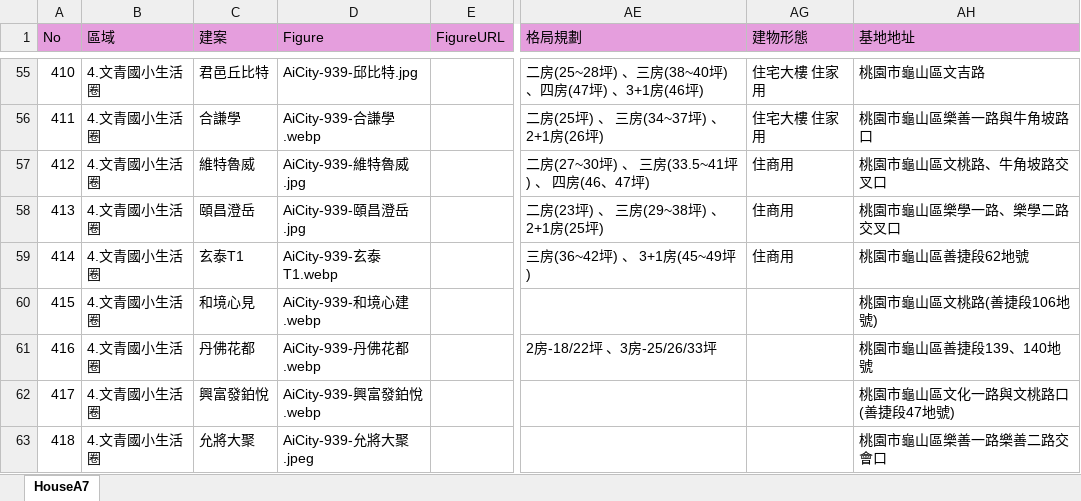
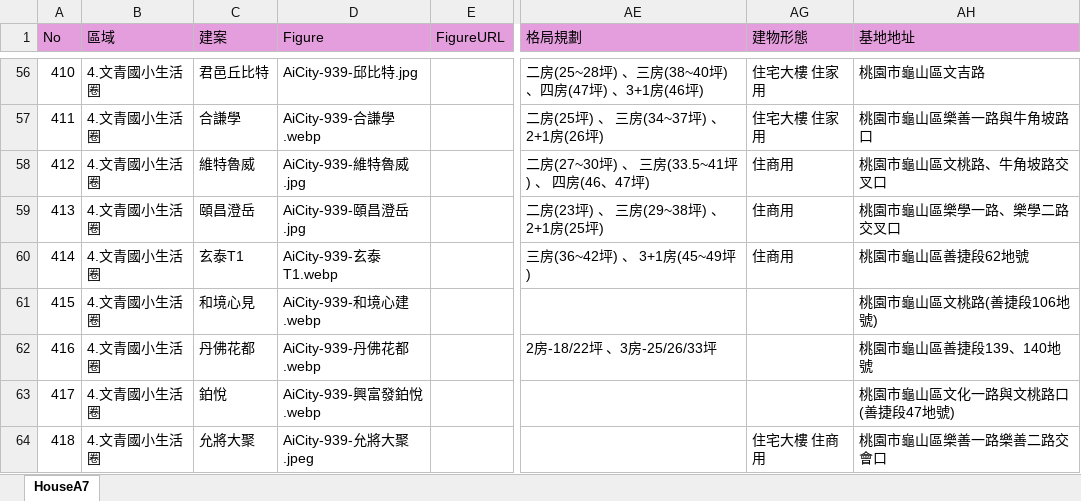
Before and after one commit to TCWang/A7Kanban25, an Excel workbook: data/houses.xlsx, sheet HouseA7, drawn as a sheet; only a part is shown, gaps mark what is left out; values as stored, in another font and other column widths than the file's, no borders; addresses are those after the commit; the diff covers the shown part only; the diff names each change by its address in the sheet, - before the commit and + after, or states it on an @@ line.

```diff
--- a/data/houses.xlsx (sheet HouseA7)
+++ b/data/houses.xlsx (sheet HouseA7)
-C63 (建案): 興富發鉑悅
+C63 (建案): 鉑悅
-AG64 (建物形態): (empty)
+AG64 (建物形態): 住宅大樓 住商用
```
Also changed, not shown: 2 added rows and 4 edited cells elsewhere in this sheet, 29 other files.
